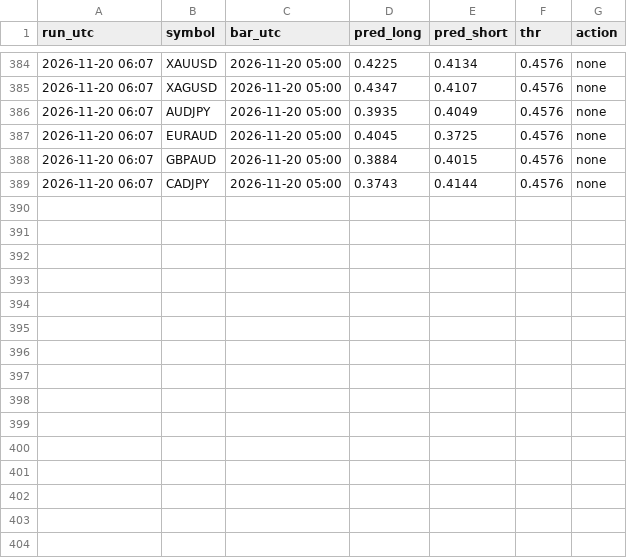
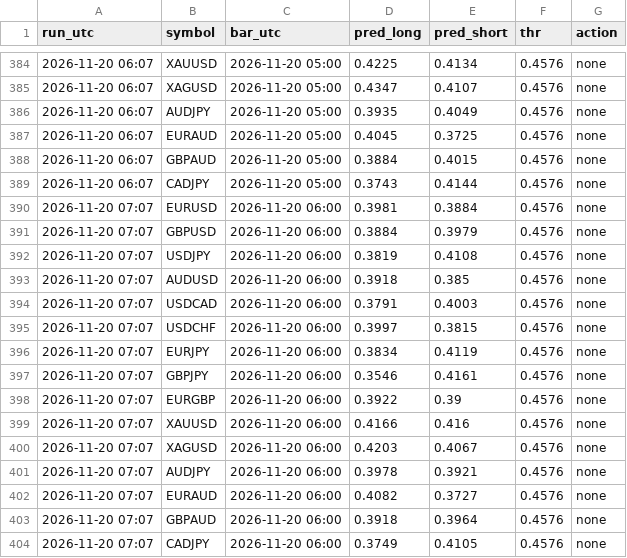
Before and after one commit to vimu41/ctm-ml-papertrader-, a CSV file: data/signals.csv, drawn as a sheet; only a part is shown, gaps mark what is left out.

```diff
--- a/data/signals.csv
+++ b/data/signals.csv
@@ -389 +389,16 @@ run_utc,symbol,bar_utc,pred_long,pred_short,thr,action
 2026-11-20 06:07,CADJPY,2026-11-20 05:00,0.3743,0.4144,0.4576,none
+2026-11-20 07:07,EURUSD,2026-11-20 06:00,0.3981,0.3884,0.4576,none
+2026-11-20 07:07,GBPUSD,2026-11-20 06:00,0.3884,0.3979,0.4576,none
+2026-11-20 07:07,USDJPY,2026-11-20 06:00,0.3819,0.4108,0.4576,none
+2026-11-20 07:07,AUDUSD,2026-11-20 06:00,0.3918,0.385,0.4576,none
+2026-11-20 07:07,USDCAD,2026-11-20 06:00,0.3791,0.4003,0.4576,none
+2026-11-20 07:07,USDCHF,2026-11-20 06:00,0.3997,0.3815,0.4576,none
+2026-11-20 07:07,EURJPY,2026-11-20 06:00,0.3834,0.4119,0.4576,none
+2026-11-20 07:07,GBPJPY,2026-11-20 06:00,0.3546,0.4161,0.4576,none
+2026-11-20 07:07,EURGBP,2026-11-20 06:00,0.3922,0.39,0.4576,none
+2026-11-20 07:07,XAUUSD,2026-11-20 06:00,0.4166,0.416,0.4576,none
+2026-11-20 07:07,XAGUSD,2026-11-20 06:00,0.4203,0.4067,0.4576,none
+2026-11-20 07:07,AUDJPY,2026-11-20 06:00,0.3978,0.3921,0.4576,none
+2026-11-20 07:07,EURAUD,2026-11-20 06:00,0.4082,0.3727,0.4576,none
+2026-11-20 07:07,GBPAUD,2026-11-20 06:00,0.3918,0.3964,0.4576,none
+2026-11-20 07:07,CADJPY,2026-11-20 06:00,0.3749,0.4105,0.4576,none
```
Also changed, not shown: crypto/data/signals.csv, crypto/data/whales.csv, 7 other files.
